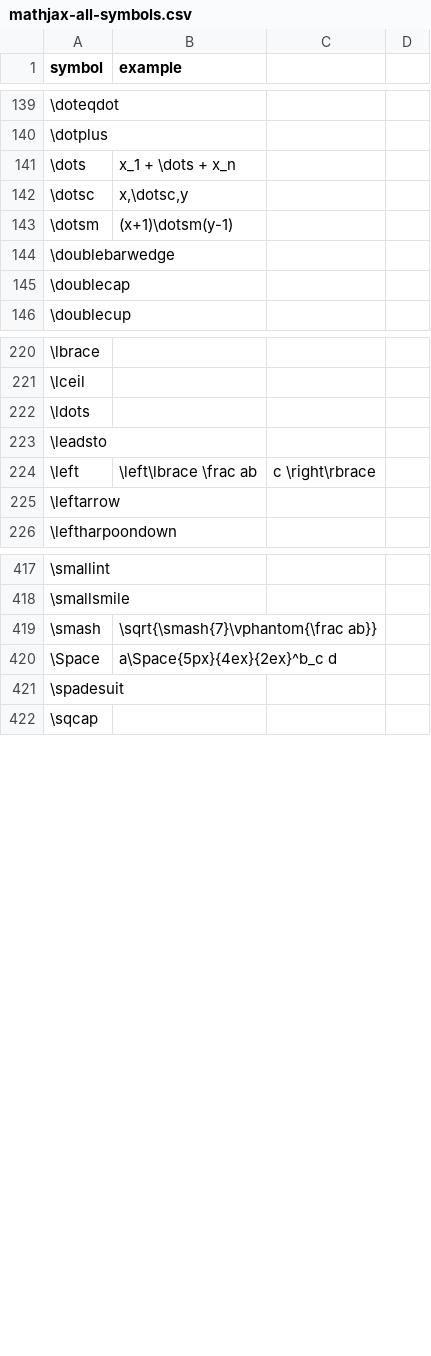
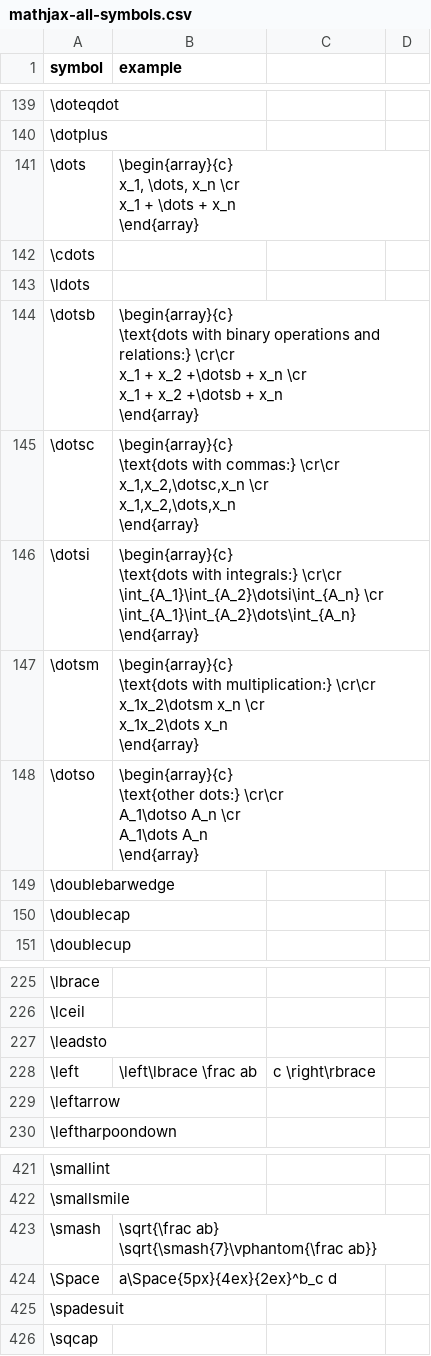
Before and after one commit to utensil-site/available-in-katex, a CSV file: data/mathjax-all-symbols.csv, drawn as a sheet; only a part is shown, gaps mark what is left out; addresses are those after the commit; ↵ is a line break in a cell; the diff names each change by its address in the sheet, - before the commit and + after, or states it on an @@ line.

Commit message:
Add \dots* examples

```diff
--- a/data/mathjax-all-symbols.csv
+++ b/data/mathjax-all-symbols.csv
-B141 (example): x_1 + \dots + x_n
+B141 (example): \begin{array}{c} ↵ x_1, \dots, x_n \cr ↵ x_1 + \dots + x_n ↵ \end{array}
+row 142: \cdots
@@ row 222 moved to row 143: \ldots @@
+row 144: \dotsb | \begin{array}{c} ↵ \text{dots with binary operations and relations:} \cr\cr ↵ x_1 + x_2 +\dotsb + x_n \cr ↵ x_1 + x_2 +\dotsb + x_n ↵ \end{array}
-B145 (example): x,\dotsc,y
+B145 (example): \begin{array}{c} ↵ \text{dots with commas:} \cr\cr ↵ x_1,x_2,\dotsc,x_n \cr ↵ x_1,x_2,\dots,x_n ↵ \end{array}
+row 146: \dotsi | \begin{array}{c} ↵ \text{dots with integrals:} \cr\cr ↵ \int_{A_1}\int_{A_2}\dotsi\int_{A_n} \cr ↵ \int_{A_1}\int_{A_2}\dots\int_{A_n} ↵ \end{array}
-B147 (example): (x+1)\dotsm(y-1)
+B147 (example): \begin{array}{c} ↵ \text{dots with multiplication:} \cr\cr ↵ x_1x_2\dotsm x_n \cr ↵ x_1x_2\dots x_n ↵ \end{array}
+row 148: \dotso | \begin{array}{c} ↵ \text{other dots:} \cr\cr ↵ A_1\dotso A_n \cr ↵ A_1\dots A_n ↵ \end{array}
-B423 (example): \sqrt{\smash{7}\vphantom{\frac ab}}
+B423 (example): \sqrt{\frac ab} \sqrt{\smash{7}\vphantom{\frac ab}}
```
